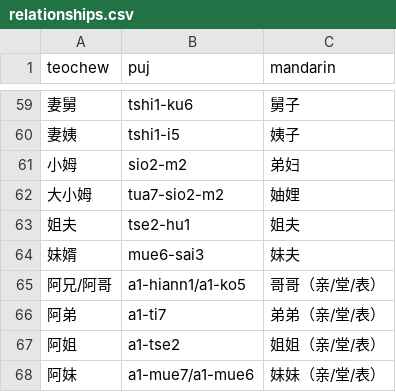
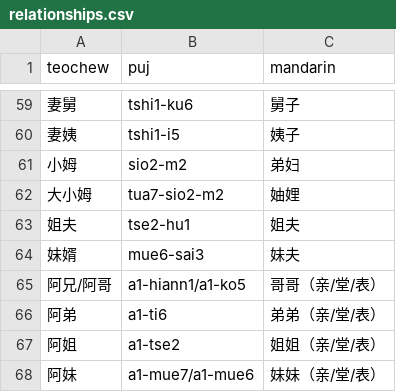
Before and after one commit to pujdict/pujdict, a CSV file: src/.vuepress/public/data/appendix/relationships.csv, drawn as a sheet; only a part is shown, gaps mark what is left out.

```diff
--- a/src/.vuepress/public/data/appendix/relationships.csv
+++ b/src/.vuepress/public/data/appendix/relationships.csv
@@ -65,3 +65,3 @@ teochew,puj,mandarin
 阿兄/阿哥,a1-hiann1/a1-ko5,哥哥（亲/堂/表）
-阿弟,a1-ti7,弟弟（亲/堂/表）
+阿弟,a1-ti6,弟弟（亲/堂/表）
 阿姐,a1-tse2,姐姐（亲/堂/表）
```
Also changed, not shown: 1 other file.
